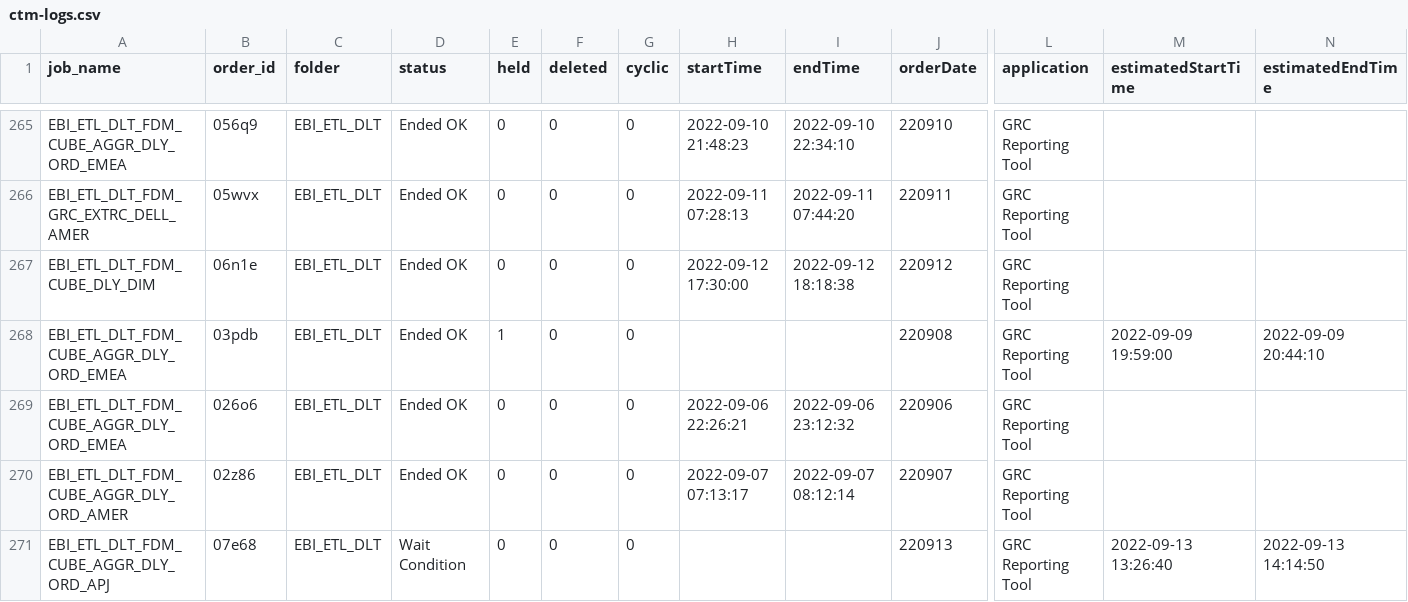
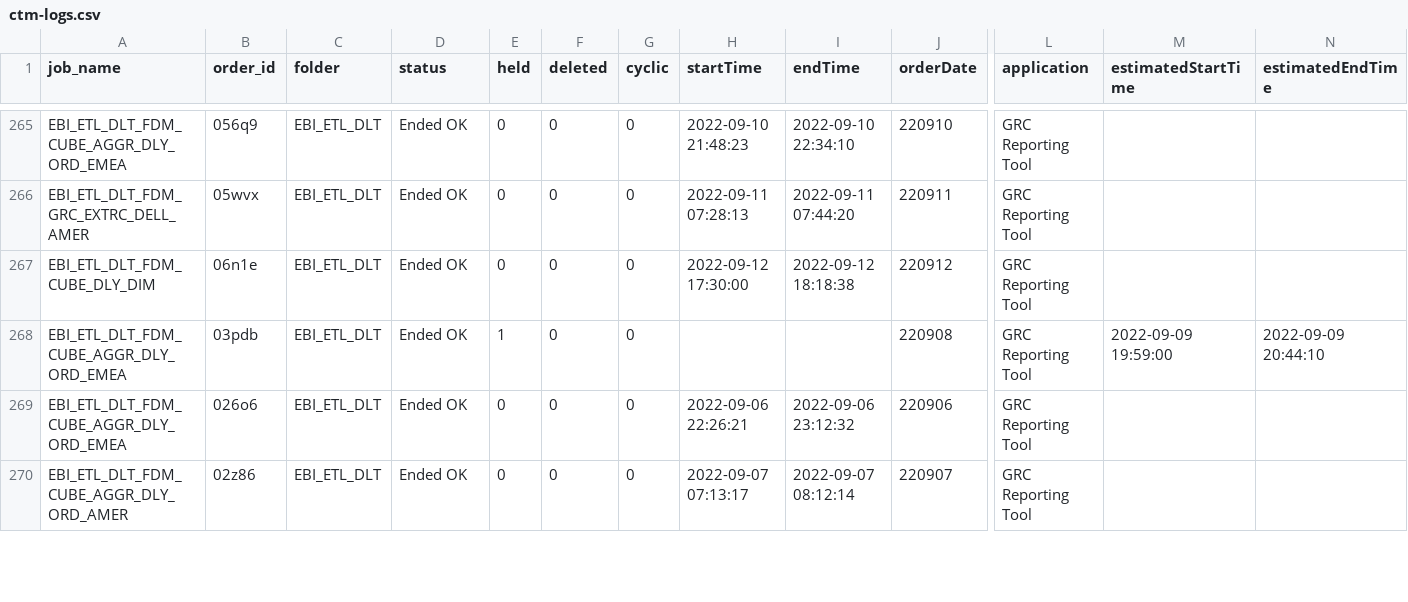
Before and after one commit to hnalubolu/Order_job_Status, a CSV file: ctm-logs.csv, drawn as a sheet; only a part is shown, gaps mark what is left out; removed rows and columns are numbered as before the commit, all else as after; rows hold the shown columns only; the diff covers the shown part only; the diff names each change by its address in the sheet, - before the commit and + after, or states it on an @@ line.

```diff
--- a/ctm-logs.csv
+++ b/ctm-logs.csv
-row 271: EBI_ETL_DLT_FDM_CUBE_AGGR_DLY_ORD_APJ | 07e68 | EBI_ETL_DLT | Wait Condition | 0 | 0 | 0 |  |  | 220913 | GRC Reporting Tool | 2022-09-13 13:26:40 | 2022-09-13 14:14:50
```
Also changed, not shown: 2 added rows, 1 removed row, 10 moved rows and 29 edited cells elsewhere in this file, 1 other file.
